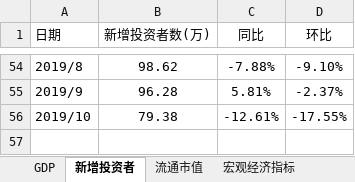
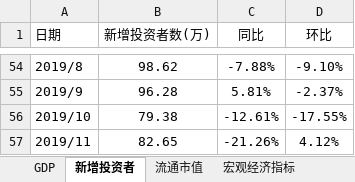
Before and after one commit to dingjianhub/datastudio, an Excel workbook: datas/市场温度计.xlsx, sheet 新增投资者, drawn as a sheet; only a part is shown, gaps mark what is left out; values as stored, in another font and other column widths than the file's, no borders; the diff names each change by its address in the sheet, - before the commit and + after, or states it on an @@ line.

```diff
--- a/datas/市场温度计.xlsx (sheet 新增投资者)
+++ b/datas/市场温度计.xlsx (sheet 新增投资者)
+row 57: 2019/11 | 82.65 | -21.26% | 4.12%
```
Also changed, not shown: charts or pictures, datas/北向资金流向.xlsx, datas/指数分组.xlsx, 34 other files.
